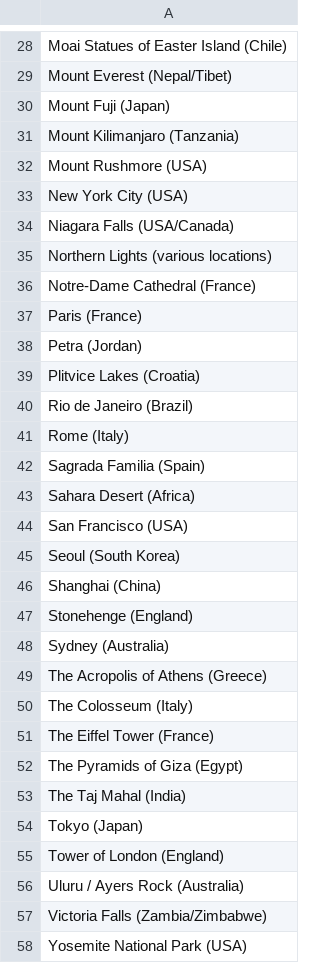
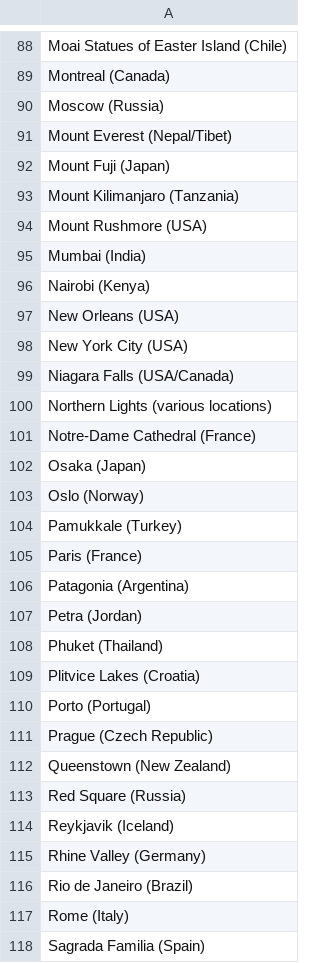
Before and after one commit to taingmeng/herd-mentality, a CSV file: src/app/monikerz/data/Places.csv, drawn as a sheet; only a part is shown, gaps mark what is left out; the shorter side is filled out with more unchanged rows; the diff covers the shown part only; the diff names each change by its address in the sheet, - before the commit and + after, or states it on an @@ line.

```diff
--- a/src/app/monikerz/data/Places.csv
+++ b/src/app/monikerz/data/Places.csv
+row 89: Montreal (Canada)
+row 90: Moscow (Russia)
+row 95: Mumbai (India)
+row 96: Nairobi (Kenya)
+row 97: New Orleans (USA)
+row 102: Osaka (Japan)
+row 103: Oslo (Norway)
+row 104: Pamukkale (Turkey)
+row 106: Patagonia (Argentina)
+row 108: Phuket (Thailand)
+row 110: Porto (Portugal)
+row 111: Prague (Czech Republic)
+row 112: Queenstown (New Zealand)
+row 113: Red Square (Russia)
+row 114: Reykjavik (Iceland)
+row 115: Rhine Valley (Germany)
```
Also changed, not shown: 83 added rows elsewhere in this file, src/app/herd-mentalityz/data/Blank Slate.csv, src/app/herd-mentalityz/data/Hobbies & Activities.csv, 34 other files.
